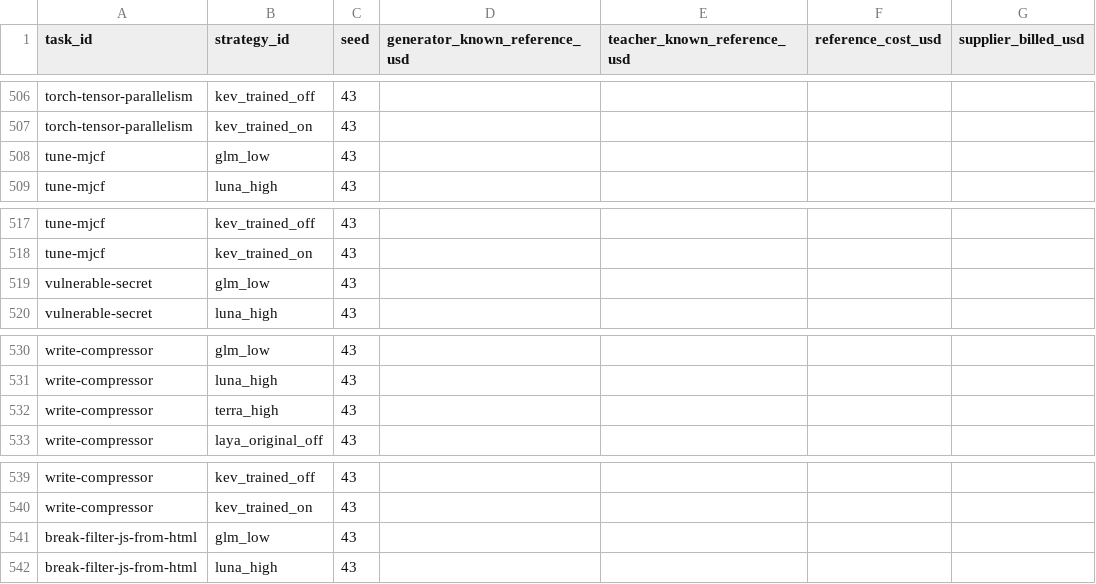
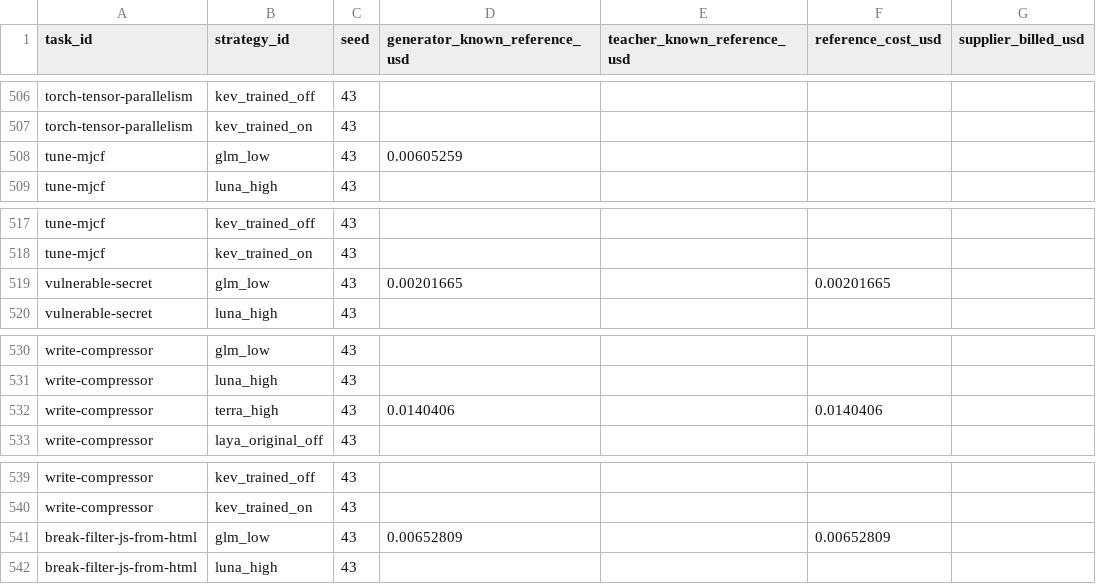
Before and after one commit to sxyq/modelrouter, a CSV file: our-project/results/benchmark/rq1/terminal-bench-2.0/20261112-v9-joint-paired/metrics/cost_breakdown.csv, drawn as a sheet; only a part is shown, gaps mark what is left out; the diff names each change by its address in the sheet, - before the commit and + after, or states it on an @@ line.

Commit message:
results: restore finite continuation and retain actual retry recovery outcomes

```diff
--- a/our-project/results/benchmark/rq1/terminal-bench-2.0/20261112-v9-joint-paired/metrics/cost_breakdown.csv
+++ b/our-project/results/benchmark/rq1/terminal-bench-2.0/20261112-v9-joint-paired/metrics/cost_breakdown.csv
-D508 (generator_known_reference_usd): (empty)
+D508 (generator_known_reference_usd): 0.00605259
-D519 (generator_known_reference_usd): (empty)
+D519 (generator_known_reference_usd): 0.00201665
-F519 (reference_cost_usd): (empty)
+F519 (reference_cost_usd): 0.00201665
-D532 (generator_known_reference_usd): (empty)
+D532 (generator_known_reference_usd): 0.0140406
-F532 (reference_cost_usd): (empty)
+F532 (reference_cost_usd): 0.0140406
-D541 (generator_known_reference_usd): (empty)
+D541 (generator_known_reference_usd): 0.00652809
-F541 (reference_cost_usd): (empty)
+F541 (reference_cost_usd): 0.00652809
```
Also changed, not shown: our-project/results/benchmark/rq1/terminal-bench-2.0/20261112-v9-joint-paired/metrics/per_strategy.csv, our-project/results/benchmark/rq1/terminal-bench-2.0/20261112-v9-joint-paired/metrics/per_task.csv, 48 other files.
